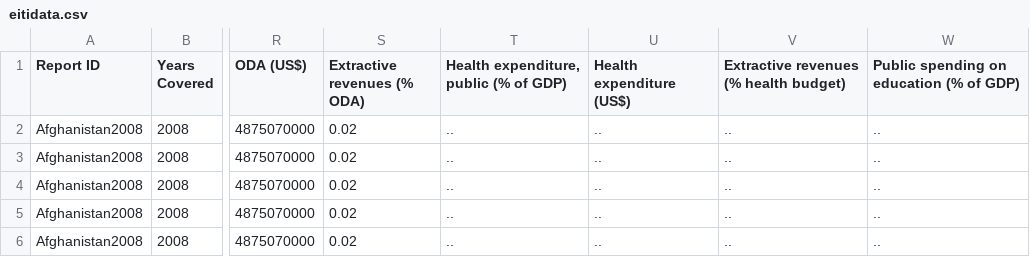
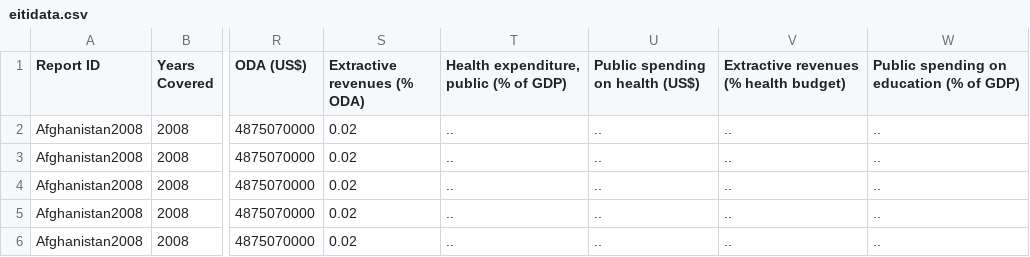
Before and after one commit to NRGI/nrgi-visualizations, a CSV file: eiti-board-vis/data/eitidata.csv, drawn as a sheet; only a part is shown, gaps mark what is left out; the diff names each change by its address in the sheet, - before the commit and + after, or states it on an @@ line.

```diff
--- a/eiti-board-vis/data/eitidata.csv
+++ b/eiti-board-vis/data/eitidata.csv
-U1: Health expenditure (US$)
+U1: Public spending on health (US$)
```
Also changed, not shown: 14 other files.
